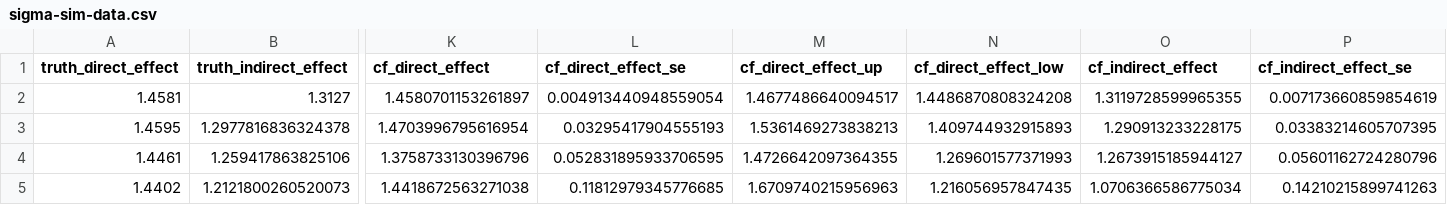
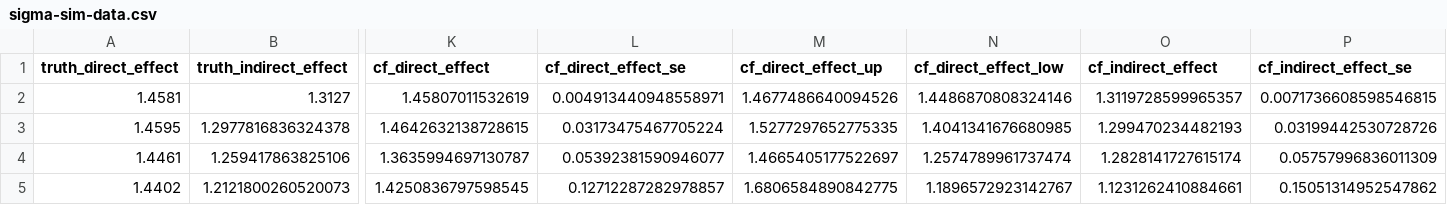
Before and after one commit to shoganhennessy/mediation-natural-experiment, a CSV file: programs/simulations/sim-output/sigma-sim-data.csv, drawn as a sheet; only a part is shown, gaps mark what is left out; the diff covers the shown part only; the diff names each change by its address in the sheet, - before the commit and + after, or states it on an @@ line.

```diff
--- a/programs/simulations/sim-output/sigma-sim-data.csv
+++ b/programs/simulations/sim-output/sigma-sim-data.csv
-K2 (cf_direct_effect): 1.4580701153261897
+K2 (cf_direct_effect): 1.45807011532619
-L2 (cf_direct_effect_se): 0.004913440948559054
+L2 (cf_direct_effect_se): 0.004913440948558971
-M2 (cf_direct_effect_up): 1.4677486640094517
+M2 (cf_direct_effect_up): 1.4677486640094526
-N2 (cf_direct_effect_low): 1.4486870808324208
+N2 (cf_direct_effect_low): 1.4486870808324146
-O2 (cf_indirect_effect): 1.3119728599965355
+O2 (cf_indirect_effect): 1.3119728599965357
-P2 (cf_indirect_effect_se): 0.007173660859854619
+P2 (cf_indirect_effect_se): 0.0071736608598546815
-K3 (cf_direct_effect): 1.4703996795616954
+K3 (cf_direct_effect): 1.4642632138728615
-L3 (cf_direct_effect_se): 0.03295417904555193
+L3 (cf_direct_effect_se): 0.03173475467705224
-M3 (cf_direct_effect_up): 1.5361469273838213
+M3 (cf_direct_effect_up): 1.5277297652775335
-N3 (cf_direct_effect_low): 1.409744932915893
+N3 (cf_direct_effect_low): 1.4041341676680985
-O3 (cf_indirect_effect): 1.290913233228175
+O3 (cf_indirect_effect): 1.299470234482193
-P3 (cf_indirect_effect_se): 0.03383214605707395
+P3 (cf_indirect_effect_se): 0.03199442530728726
-K4 (cf_direct_effect): 1.3758733130396796
+K4 (cf_direct_effect): 1.3635994697130787
-L4 (cf_direct_effect_se): 0.052831895933706595
+L4 (cf_direct_effect_se): 0.05392381590946077
-M4 (cf_direct_effect_up): 1.4726642097364355
+M4 (cf_direct_effect_up): 1.4665405177522697
-N4 (cf_direct_effect_low): 1.269601577371993
+N4 (cf_direct_effect_low): 1.2574789961737474
-O4 (cf_indirect_effect): 1.2673915185944127
+O4 (cf_indirect_effect): 1.2828141727615174
-P4 (cf_indirect_effect_se): 0.05601162724280796
+P4 (cf_indirect_effect_se): 0.05757996836011309
-K5 (cf_direct_effect): 1.4418672563271038
+K5 (cf_direct_effect): 1.4250836797598545
-L5 (cf_direct_effect_se): 0.11812979345776685
+L5 (cf_direct_effect_se): 0.12712287282978857
-M5 (cf_direct_effect_up): 1.6709740215956963
+M5 (cf_direct_effect_up): 1.6806584890842775
-N5 (cf_direct_effect_low): 1.216056957847435
+N5 (cf_direct_effect_low): 1.1896572923142767
-O5 (cf_indirect_effect): 1.0706366586775034
+O5 (cf_indirect_effect): 1.1231262410884661
-P5 (cf_indirect_effect_se): 0.14210215899741263
+P5 (cf_indirect_effect_se): 0.15051314952547862
```
Also changed, not shown: 48 edited cells elsewhere in this file, programs/simulations/sim-output/boot-sim-data.csv, programs/simulations/sim-output/rho-sim-data.csv, 17 other files.
